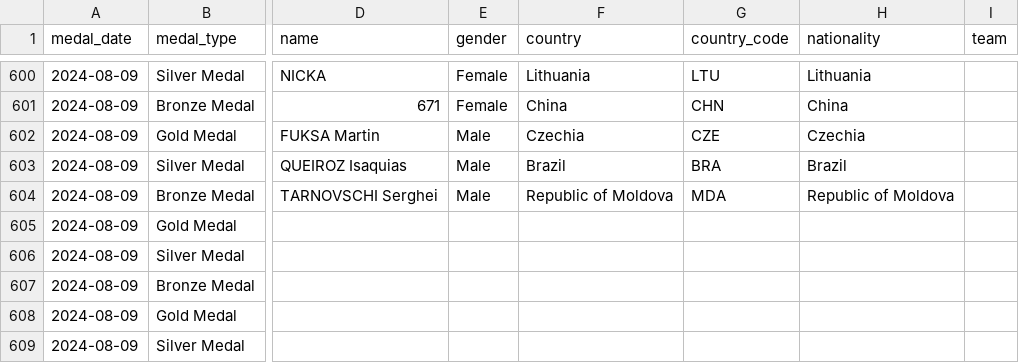
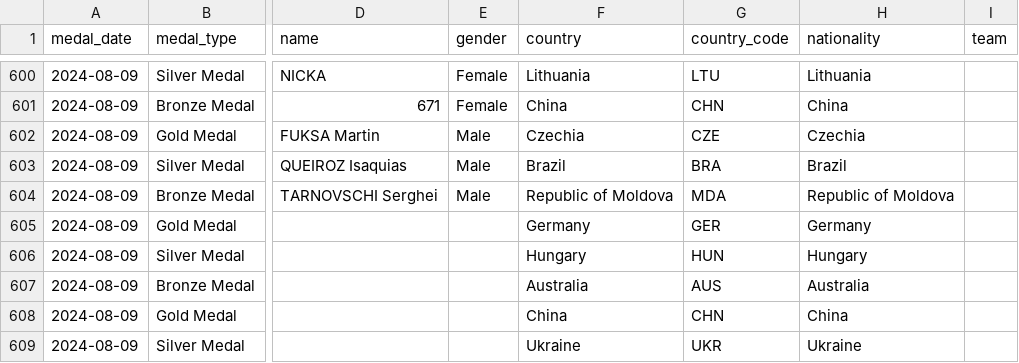
Before and after one commit to Zelikoo/Dashboard_JO_2024, a CSV file: Source/medallists.csv, drawn as a sheet; only a part is shown, gaps mark what is left out; the diff covers the shown part only; the diff names each change by its address in the sheet, - before the commit and + after, or states it on an @@ line.

Commit message:
Finalisation de l'onglet Country

```diff
--- a/Source/medallists.csv
+++ b/Source/medallists.csv
-F605 (country): (empty)
+F605 (country): Germany
-G605 (country_code): (empty)
+G605 (country_code): GER
-H605 (nationality): (empty)
+H605 (nationality): Germany
-F606 (country): (empty)
+F606 (country): Hungary
-G606 (country_code): (empty)
+G606 (country_code): HUN
-H606 (nationality): (empty)
+H606 (nationality): Hungary
-F607 (country): (empty)
+F607 (country): Australia
-G607 (country_code): (empty)
+G607 (country_code): AUS
-H607 (nationality): (empty)
+H607 (nationality): Australia
-F608 (country): (empty)
+F608 (country): China
-G608 (country_code): (empty)
+G608 (country_code): CHN
-H608 (nationality): (empty)
+H608 (nationality): China
-F609 (country): (empty)
+F609 (country): Ukraine
-G609 (country_code): (empty)
+G609 (country_code): UKR
-H609 (nationality): (empty)
+H609 (nationality): Ukraine
```
Also changed, not shown: 3 removed rows and 33 edited cells elsewhere in this file, 2 other files.
